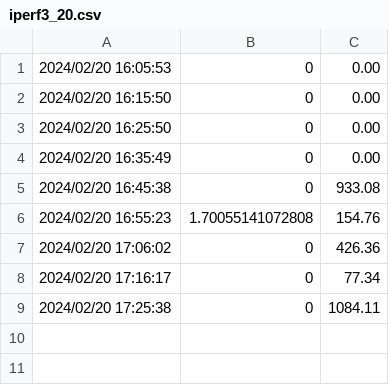
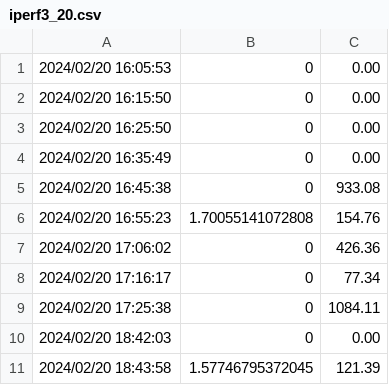
Before and after one commit to FallenGameR/iperf3_watcher, a CSV file: data/iperf3_20.csv, drawn as a sheet.

Commit message:
ongoing

```diff
--- a/data/iperf3_20.csv
+++ b/data/iperf3_20.csv
@@ -9 +9,3 @@
 2024/02/20 17:25:38,0,1084.11
+2024/02/20 18:42:03,0,0.00
+2024/02/20 18:43:58,1.57746795372045,121.39
```
